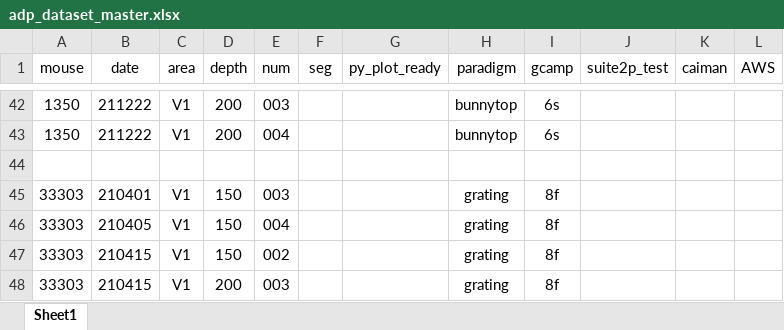
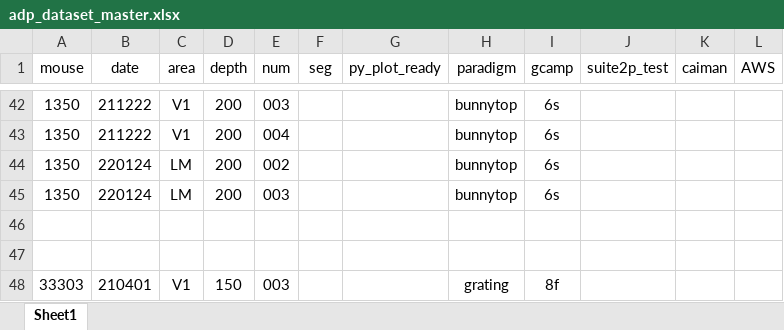
Before and after one commit to lanluo9/inter, an Excel workbook: mat/adp_dataset_master.xlsx, sheet Sheet1, drawn as a sheet; only a part is shown, gaps mark what is left out; the shorter side is filled out with more unchanged rows; values as stored, in another font and other column widths than the file's, no borders; the diff names each change by its address in the sheet, - before the commit and + after, or states it on an @@ line.

```diff
--- a/mat/adp_dataset_master.xlsx (sheet Sheet1)
+++ b/mat/adp_dataset_master.xlsx (sheet Sheet1)
+row 44: 1350 | 220124 | LM | 200 | 002 |  |  | bunnytop | 6s
+row 45: 1350 | 220124 | LM | 200 | 003 |  |  | bunnytop | 6s
+row 46: (empty)
```
Also changed, not shown: 4 other files.
